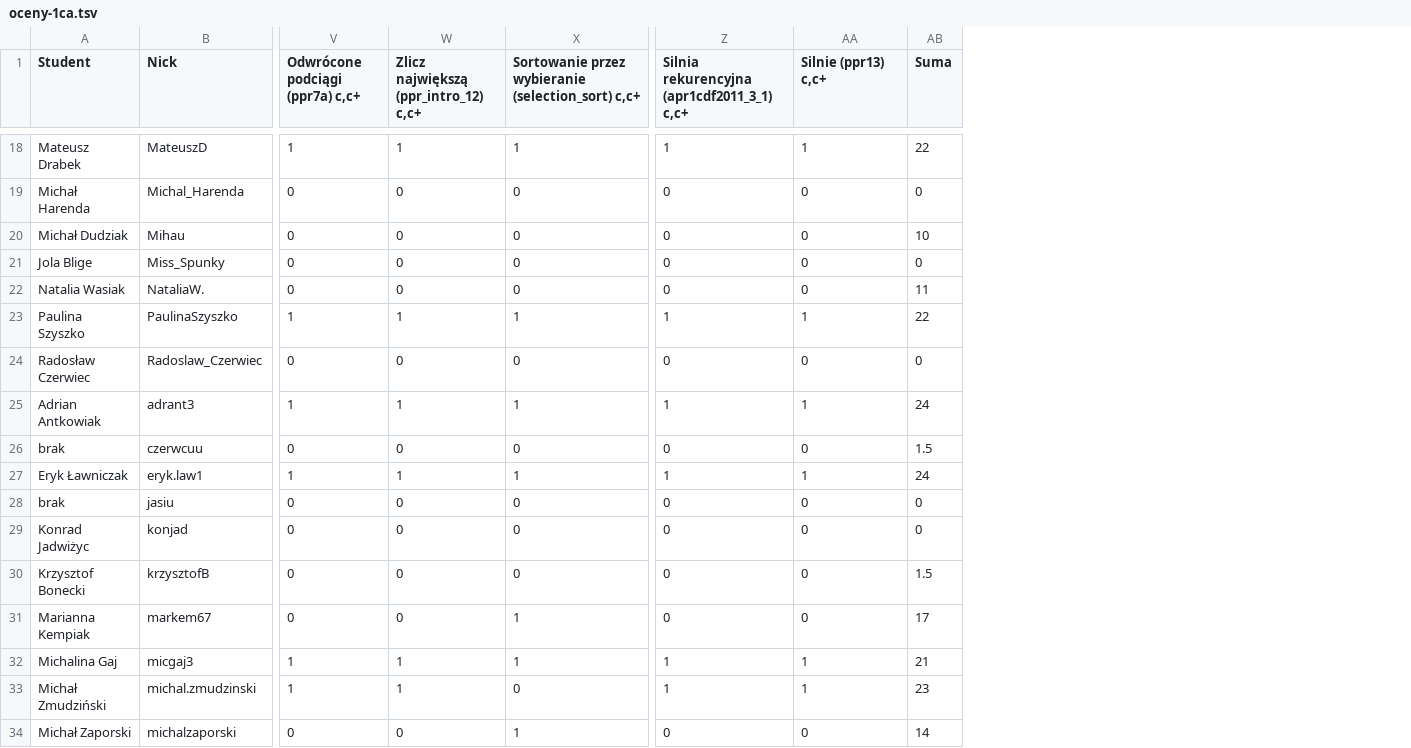
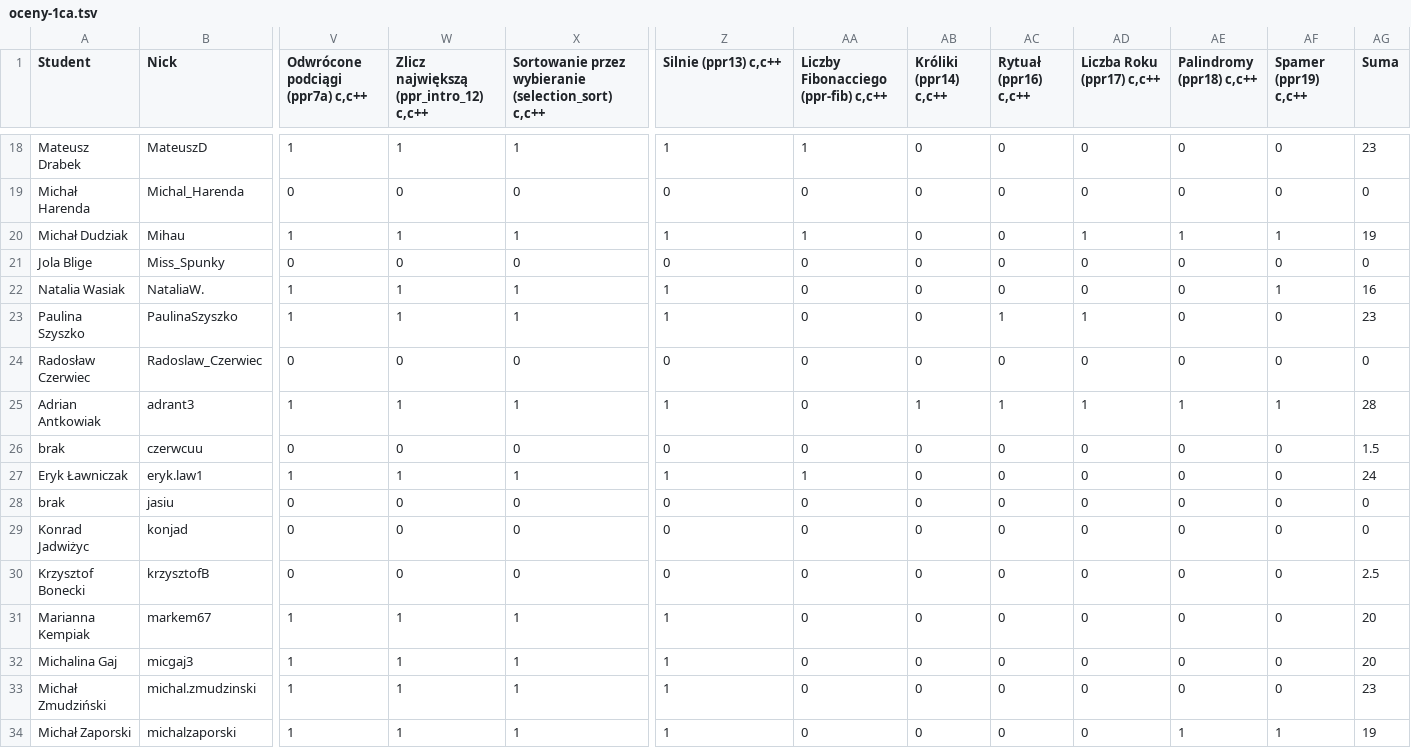
Before and after one commit to siulkilulki/academic-kickstart, a TSV file: content/teaching/ppr/files/oceny-1ca.tsv, drawn as a sheet; only a part is shown, gaps mark what is left out; addresses are those after the commit; the diff covers the shown part only; the diff names each change by its address in the sheet, - before the commit and + after, or states it on an @@ line.

```diff
--- a/content/teaching/ppr/files/oceny-1ca.tsv
+++ b/content/teaching/ppr/files/oceny-1ca.tsv
+column AB (Króliki (ppr14) c,c++), rows 18-34: 0 | 0 | 0 | 0 | 0 | 0 | 0 | 1 | 0 | 0 | 0 | 0 | 0 | 0 | 0 | 0 | 0
+column AC (Rytuał (ppr16) c,c++), rows 18-34: 0 | 0 | 0 | 0 | 0 | 1 | 0 | 1 | 0 | 0 | 0 | 0 | 0 | 0 | 0 | 0 | 0
+column AD (Liczba Roku (ppr17) c,c++), rows 18-34: 0 | 0 | 1 | 0 | 0 | 1 | 0 | 1 | 0 | 0 | 0 | 0 | 0 | 0 | 0 | 0 | 0
+column AE (Palindromy (ppr18) c,c++), rows 18-34: 0 | 0 | 1 | 0 | 0 | 0 | 0 | 1 | 0 | 0 | 0 | 0 | 0 | 0 | 0 | 0 | 1
+column AF (Spamer (ppr19) c,c++), rows 18-34: 0 | 0 | 1 | 0 | 1 | 0 | 0 | 1 | 0 | 0 | 0 | 0 | 0 | 0 | 0 | 0 | 1
-V1: Odwrócone podciągi (ppr7a) c,c+
+V1: Odwrócone podciągi (ppr7a) c,c++
-W1: Zlicz największą (ppr_intro_12) c,c+
+W1: Zlicz największą (ppr_intro_12) c,c++
-X1: …wybieranie (selection_sort) c,c+
+X1: …wybieranie (selection_sort) c,c++
-Z1: Silnia rekurencyjna (apr1cdf2011_3_1) c,c+
+Z1: Silnie (ppr13) c,c++
-AA1: Silnie (ppr13) c,c+
+AA1: Liczby Fibonacciego (ppr-fib) c,c++
-AG18 (Suma): 22
+AG18 (Suma): 23
-V20 (Odwrócone podciągi (ppr7a) c,c++): 0
+V20 (Odwrócone podciągi (ppr7a) c,c++): 1
-W20: 0
+W20: 1
-X20: 0
+X20: 1
-Z20 (Silnie (ppr13) c,c++): 0
+Z20 (Silnie (ppr13) c,c++): 1
-AA20: 0
+AA20: 1
-AG20 (Suma): 10
+AG20 (Suma): 19
-V22 (Odwrócone podciągi (ppr7a) c,c++): 0
+V22 (Odwrócone podciągi (ppr7a) c,c++): 1
-W22: 0
+W22: 1
-X22: 0
+X22: 1
-Z22 (Silnie (ppr13) c,c++): 0
+Z22 (Silnie (ppr13) c,c++): 1
-AG22 (Suma): 11
+AG22 (Suma): 16
-AA23: 1
+AA23: 0
-AG23 (Suma): 22
+AG23 (Suma): 23
-AA25: 1
+AA25: 0
-AG25 (Suma): 24
+AG25 (Suma): 28
-AG30 (Suma): 1.5
+AG30 (Suma): 2.5
-V31 (Odwrócone podciągi (ppr7a) c,c++): 0
+V31 (Odwrócone podciągi (ppr7a) c,c++): 1
-W31: 0
+W31: 1
-Z31 (Silnie (ppr13) c,c++): 0
+Z31 (Silnie (ppr13) c,c++): 1
-AG31 (Suma): 17
+AG31 (Suma): 20
-AA32:AA33: 1
+AA32:AA33: 0
-AG32 (Suma): 21
+AG32 (Suma): 20
-X33: 0
+X33: 1
-V34 (Odwrócone podciągi (ppr7a) c,c++): 0
+V34 (Odwrócone podciągi (ppr7a) c,c++): 1
-W34: 0
+W34: 1
-Z34 (Silnie (ppr13) c,c++): 0
+Z34 (Silnie (ppr13) c,c++): 1
-AG34 (Suma): 14
+AG34 (Suma): 19
```
Also changed, not shown: 54 edited cells elsewhere in this file, content/teaching/ppr/files/oceny-1ce.tsv, 4 other files.
